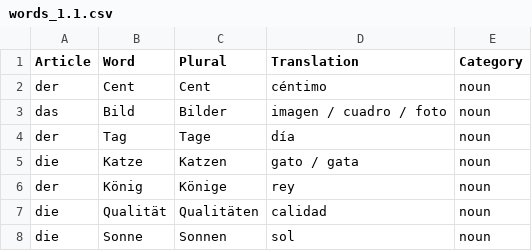
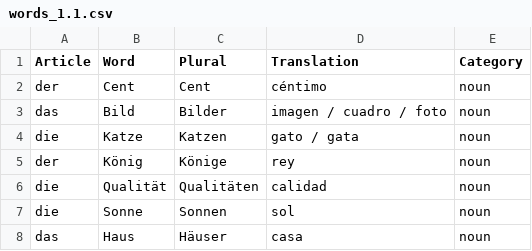
Before and after one commit to shuoscaryo/word_shuffler, a CSV file: words_1.1.csv, drawn as a sheet; only a part is shown; the shorter side is filled out with more unchanged rows; the diff names each change by its address in the sheet, - before the commit and + after, or states it on an @@ line.

Commit message:
[main]<2025-11-12-16:15> quicksave

```diff
--- a/words_1.1.csv
+++ b/words_1.1.csv
-row 4: der | Tag | Tage | día | noun
```
